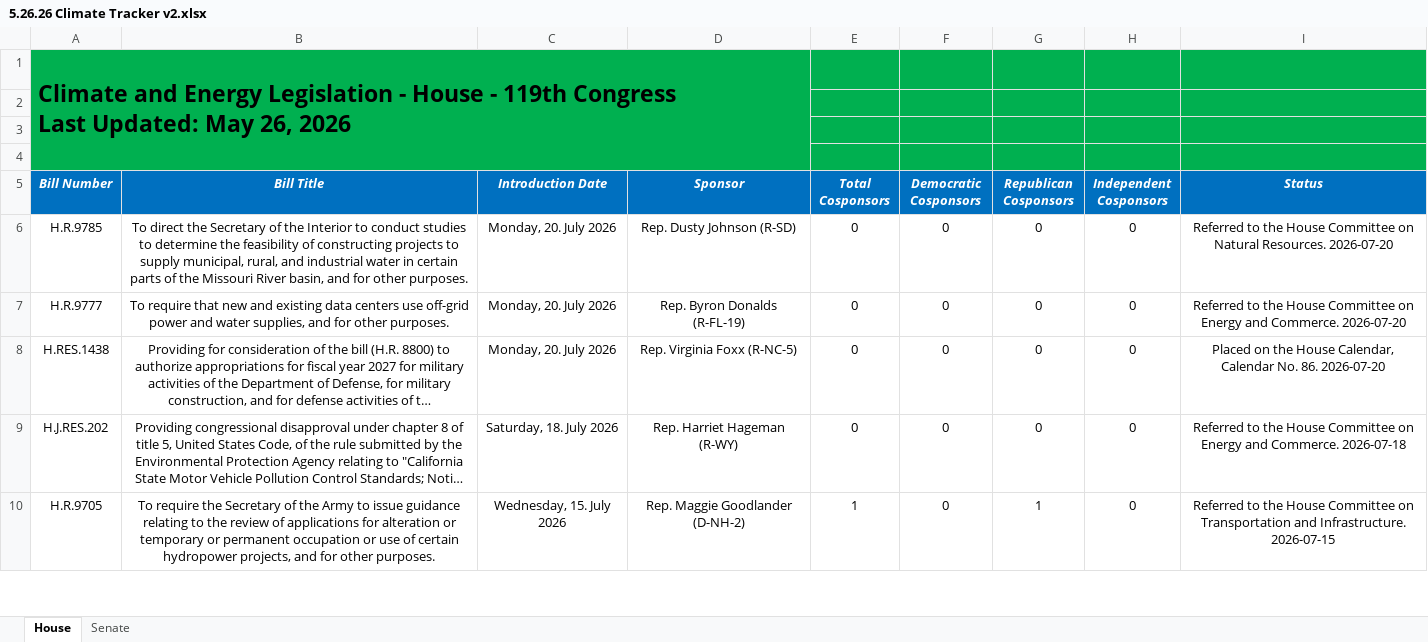
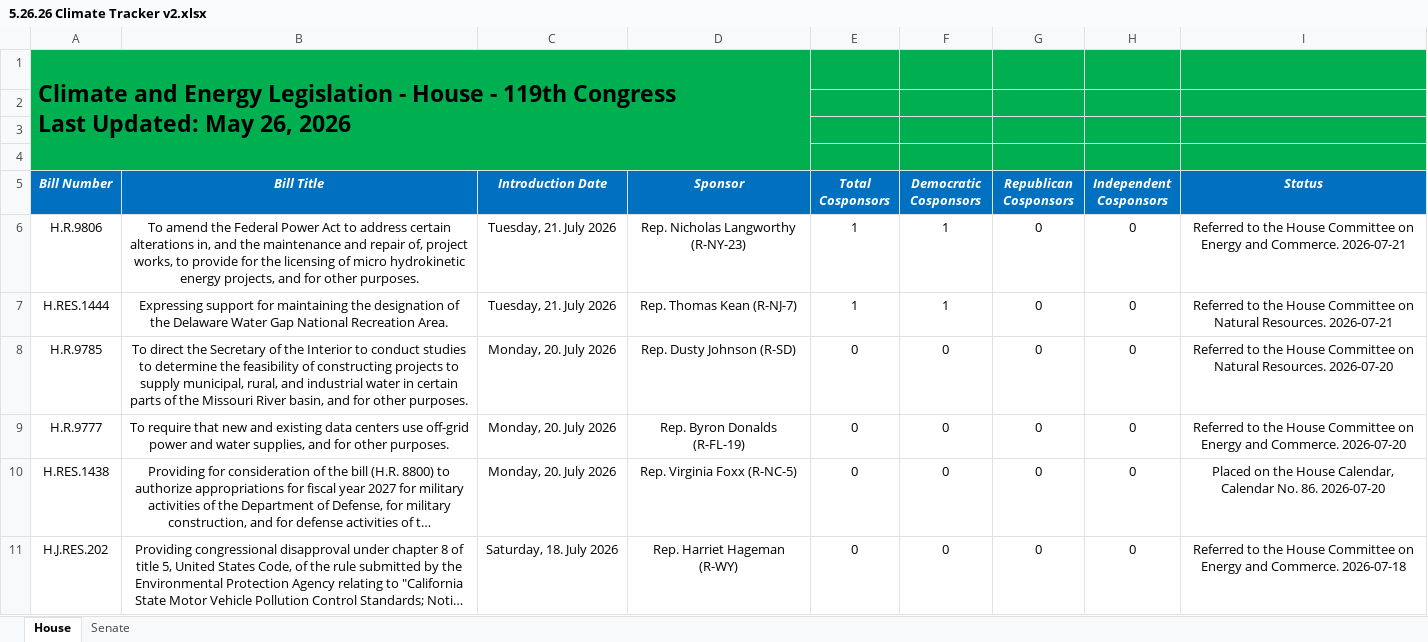
Before and after one commit to wmktaylor1549/congress-digest, an Excel workbook: 5.26.26 Climate Tracker v2.xlsx, sheet House, drawn as a sheet; only a part is shown; the shorter side is filled out with more unchanged rows; long unchanged cells end in …; values as stored, in another font and other column widths than the file's, no borders; conditional formats and table styles not drawn; the diff names each change by its address in the sheet, - before the commit and + after, or states it on an @@ line.

```diff
--- a/5.26.26 Climate Tracker v2.xlsx (sheet House)
+++ b/5.26.26 Climate Tracker v2.xlsx (sheet House)
+row 6: H.R.9806 | To amend the Federal Power Act to address certain alterations in, and the maintenance and repair of, project works, to provide for the licensing of micro hydrokinetic energy projects, and for other purposes. | Tuesday, 21. July 2026 | Rep. Nicholas Langworthy (R-NY-23) | 1 | 1 | 0 | 0 | Referred to the House Committee on Energy and Commerce. 2026-07-21
+row 7: H.RES.1444 | Expressing support for maintaining the designation of the Delaware Water Gap National Recreation Area. | Tuesday, 21. July 2026 | Rep. Thomas Kean (R-NJ-7) | 1 | 1 | 0 | 0 | Referred to the House Committee on Natural Resources. 2026-07-21
```
Also changed, not shown: sheet Senate, 1 other file.
